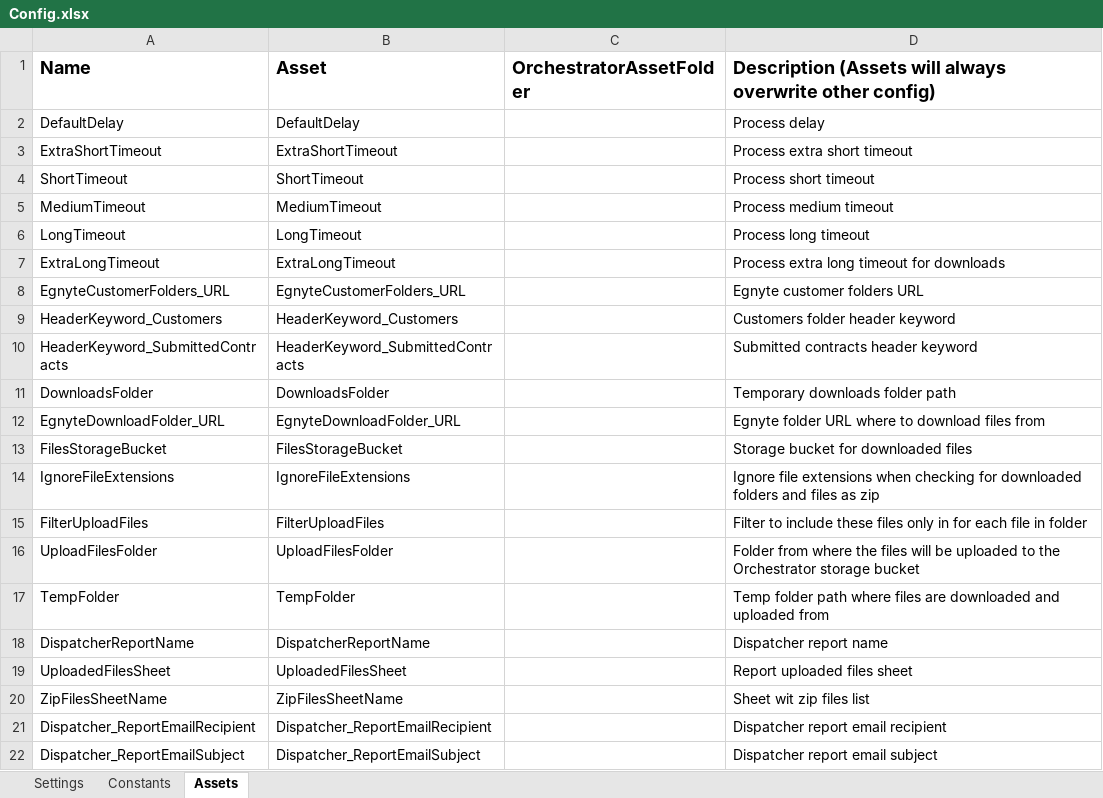
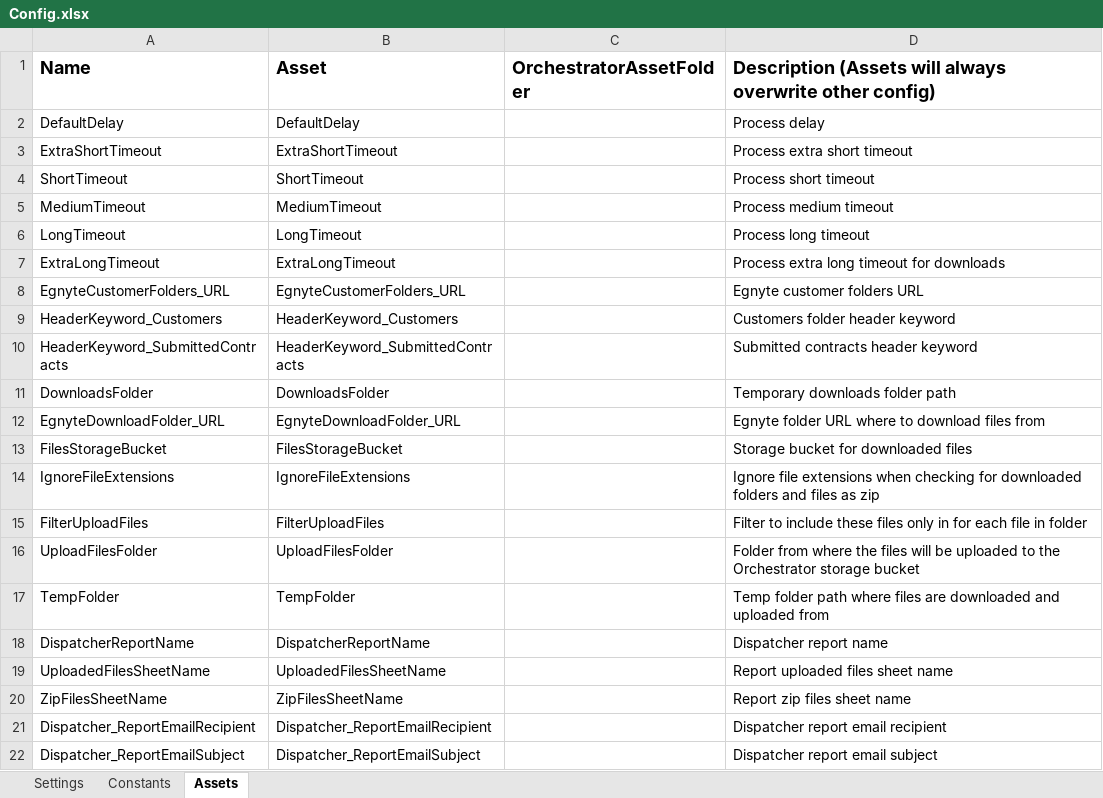
Before and after one commit to bogdanjianu-tquila/rpa-prc-contract-concierge-dispatcher, an Excel workbook: Data/Config.xlsx, sheet Assets, drawn as a sheet; values as stored, in another font and other column widths than the file's, no borders; the diff names each change by its address in the sheet, - before the commit and + after, or states it on an @@ line.

Commit message:
updated config file

```diff
--- a/Data/Config.xlsx (sheet Assets)
+++ b/Data/Config.xlsx (sheet Assets)
-A19: UploadedFilesSheet
+A19: UploadedFilesSheetName
-B19: UploadedFilesSheet
+B19: UploadedFilesSheetName
-D19: Report uploaded files sheet
+D19: Report uploaded files sheet name
-D20: Sheet wit zip files list
+D20: Report zip files sheet name
```
Also changed, not shown: 2 other files.
